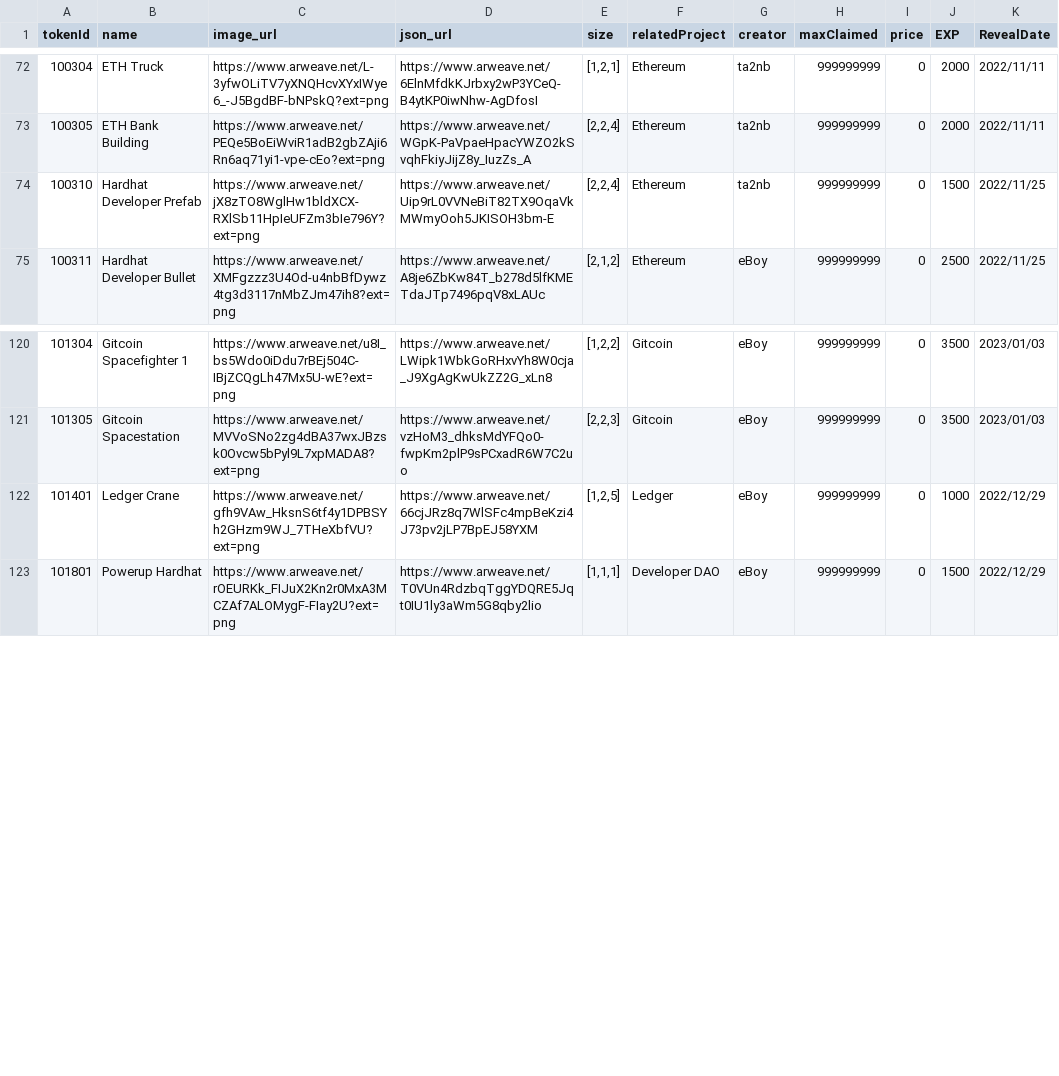
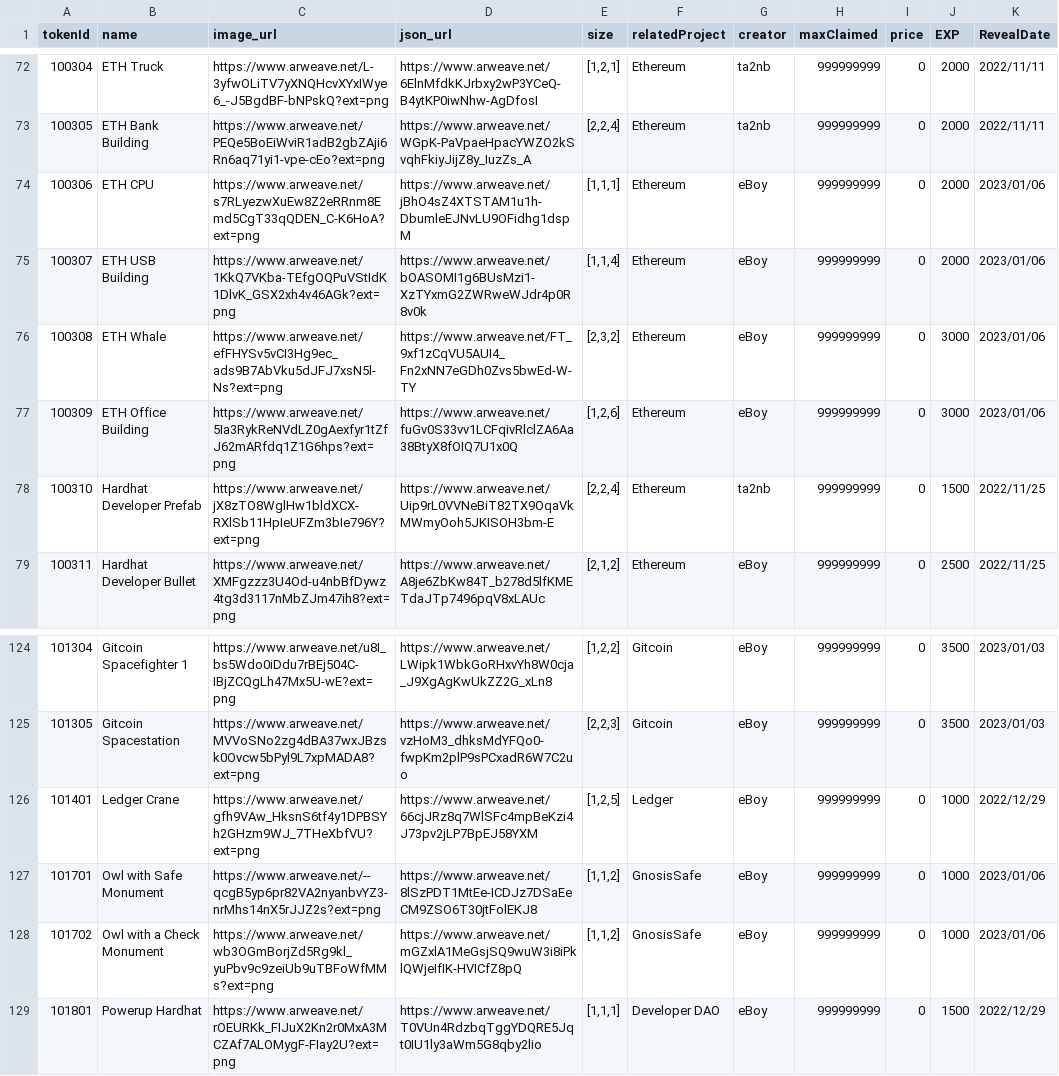
Before and after one commit to PHI-LABS-INC/Polygon-phi-contract, a CSV file: tasks/scripts/csv/setting_questObjects.csv, drawn as a sheet; only a part is shown, gaps mark what is left out.

```diff
--- a/tasks/scripts/csv/setting_questObjects.csv
+++ b/tasks/scripts/csv/setting_questObjects.csv
@@ -73,2 +73,6 @@ tokenId,name,image_url,json_url,size,relatedProject,creator,maxClaimed,price,EXP
 100305,ETH Bank Building,https://www.arweave.net/PEQe5BoEiWviR1adB2gbZAji6Rn6aq71yi1-vpe-cEo?ext=png,https://www.arweave.net/WGpK-PaVpaeHpacYWZO2kSvqhFkiyJijZ8y_IuzZs_A,"[2,2,4]",Ethereum,ta2nb,999999999,0,2000,2022/11/11
+100306,ETH CPU,https://www.arweave.net/s7RLyezwXuEw8Z2eRRnm8Emd5CgT33qQDEN_C-K6HoA?ext=png,https://www.arweave.net/jBhO4sZ4XTSTAM1u1h-DbumleEJNvLU9OFidhg1dspM,"[1,1,1]",Ethereum,eBoy,999999999,0,2000,2023/01/06
+100307,ETH USB Building,https://www.arweave.net/1KkQ7VKba-TEfgOQPuVStIdK1DlvK_GSX2xh4v46AGk?ext=png,https://www.arweave.net/bOASOMI1g6BUsMzi1-XzTYxmG2ZWRweWJdr4p0R8v0k,"[1,1,4]",Ethereum,eBoy,999999999,0,2000,2023/01/06
+100308,ETH Whale,https://www.arweave.net/efFHYSv5vCI3Hg9ec_ads9B7AbVku5dJFJ7xsN5l-Ns?ext=png,https://www.arweave.net/FT_9xf1zCqVU5AUI4_Fn2xNN7eGDh0Zvs5bwEd-W-TY,"[2,3,2]",Ethereum,eBoy,999999999,0,3000,2023/01/06
+100309,ETH Office Building,https://www.arweave.net/5Ia3RykReNVdLZ0gAexfyr1tZfJ62mARfdq1Z1G6hps?ext=png,https://www.arweave.net/fuGv0S33vv1LCFqivRlclZA6Aa38BtyX8fOIQ7U1x0Q,"[1,2,6]",Ethereum,eBoy,999999999,0,3000,2023/01/06
 100310,Hardhat Developer Prefab,https://www.arweave.net/jX8zTO8WglHw1bldXCX-RXlSb11HpIeUFZm3bIe796Y?ext=png,https://www.arweave.net/Uip9rL0VVNeBiT82TX9OqaVkMWmyOoh5JKISOH3bm-E,"[2,2,4]",Ethereum,ta2nb,999999999,0,1500,2022/11/25
@@ -122,2 +126,4 @@ tokenId,name,image_url,json_url,size,relatedProject,creator,maxClaimed,price,EXP
 101401,Ledger Crane,https://www.arweave.net/gfh9VAw_HksnS6tf4y1DPBSYh2GHzm9WJ_7THeXbfVU?ext=png,https://www.arweave.net/66cjJRz8q7WlSFc4mpBeKzi4J73pv2jLP7BpEJ58YXM,"[1,2,5]",Ledger,eBoy,999999999,0,1000,2022/12/29
+101701,Owl with Safe Monument,https://www.arweave.net/--qcgB5yp6pr82VA2nyanbvYZ3-nrMhs14nX5rJJZ2s?ext=png,https://www.arweave.net/8lSzPDT1MtEe-ICDJz7DSaEeCM9ZSO6T30jtFolEKJ8,"[1,1,2]",GnosisSafe,eBoy,999999999,0,1000,2023/01/06
+101702,Owl with a Check Monument,https://www.arweave.net/wb3OGmBorjZd5Rg9kl_yuPbv9c9zeiUb9uTBFoWfMMs?ext=png,https://www.arweave.net/mGZxlA1MeGsjSQ9wuW3i8iPklQWjeIfIK-HVICfZ8pQ,"[1,1,2]",GnosisSafe,eBoy,999999999,0,1000,2023/01/06
 101801,Powerup Hardhat,https://www.arweave.net/rOEURKk_FIJuX2Kn2r0MxA3MCZAf7ALOMygF-FIay2U?ext=png,https://www.arweave.net/T0VUn4RdzbqTggYDQRE5Jqt0IU1ly3aWm5G8qby2lio,"[1,1,1]",Developer DAO,eBoy,999999999,0,1500,2022/12/29
```
Also changed, not shown: tasks/scripts/csv/setting_freeObjects.csv.
